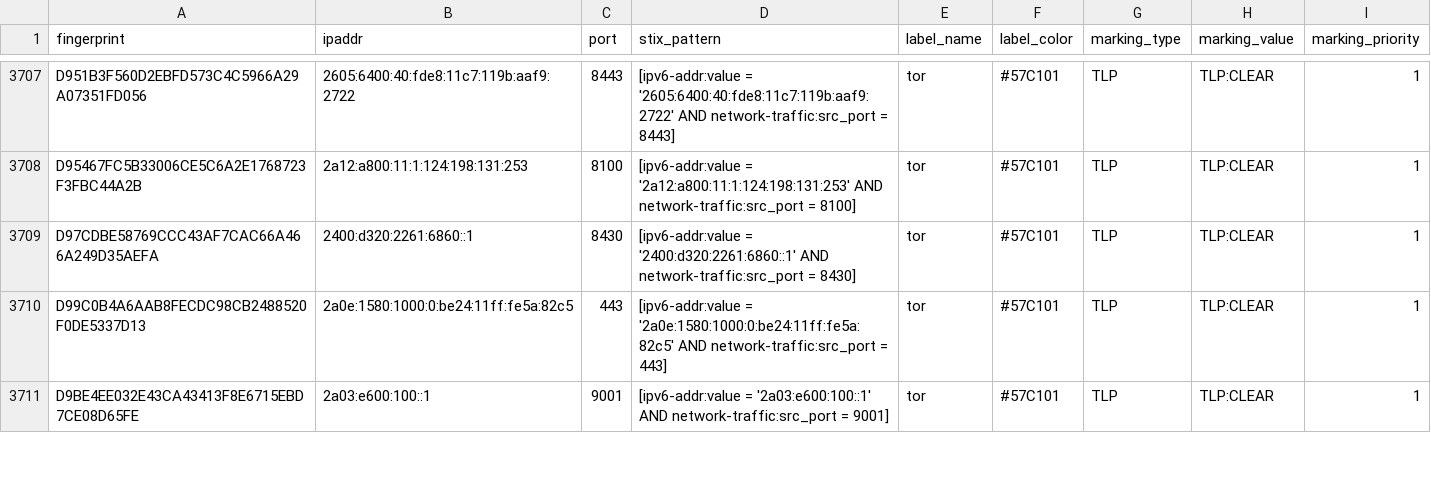
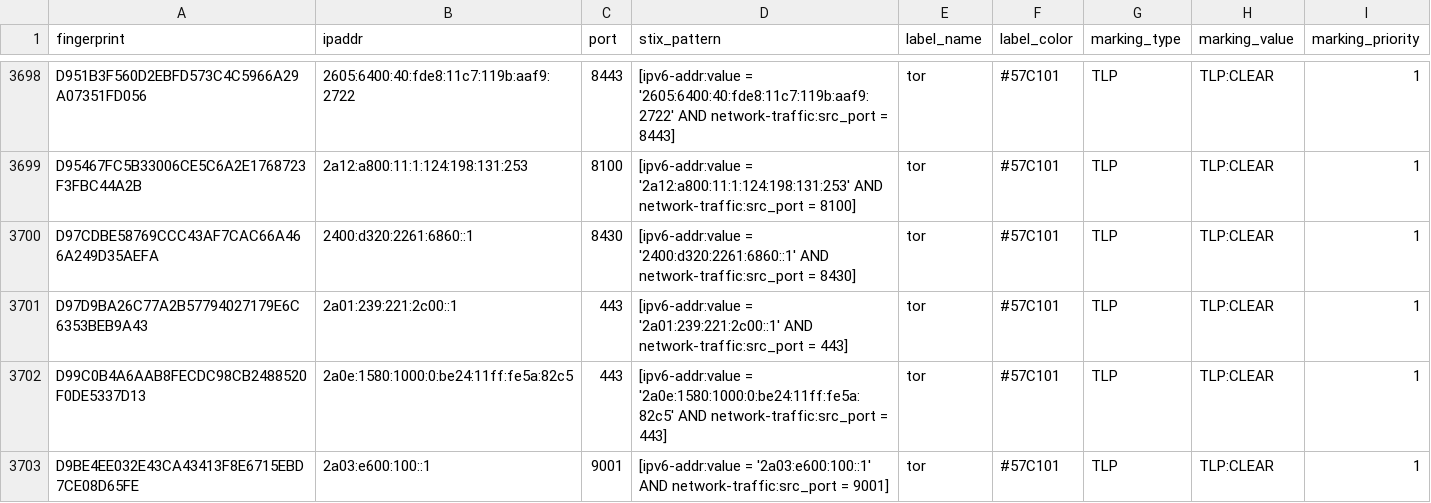
Before and after one commit to DreadFog/tor_csv_feed_opencti, a CSV file: latest.all_v6.csv, drawn as a sheet; only a part is shown, gaps mark what is left out; the diff covers the shown part only.

```diff
--- a/latest.all_v6.csv
+++ b/latest.all_v6.csv
@@ -3709,2 +3700,3 @@ D95467FC5B33006CE5C6A2E1768723F3FBC44A2B,2a12:a800:11:1:124:198:131:253,8100,[ip
 D97CDBE58769CCC43AF7CAC66A466A249D35AEFA,2400:d320:2261:6860::1,8430,[ipv6-addr:value = '2400:d320:2261:6860::1' AND network-traffic:src_port = 8430],tor,#57C101,TLP,TLP:CLEAR,1
+D97D9BA26C77A2B57794027179E6C6353BEB9A43,2a01:239:221:2c00::1,443,[ipv6-addr:value = '2a01:239:221:2c00::1' AND network-traffic:src_port = 443],tor,#57C101,TLP,TLP:CLEAR,1
 D99C0B4A6AAB8FECDC98CB2488520F0DE5337D13,2a0e:1580:1000:0:be24:11ff:fe5a:82c5,443,[ipv6-addr:value = '2a0e:1580:1000:0:be24:11ff:fe5a:82c5' AND network-traffic:src_port = 443],tor,#57C101,TLP,TLP:CLEAR,1
```
Also changed, not shown: 3 added rows and 13 removed rows elsewhere in this file, latest.exits_v4.csv, latest.exits_v6.csv, 3 other files.
